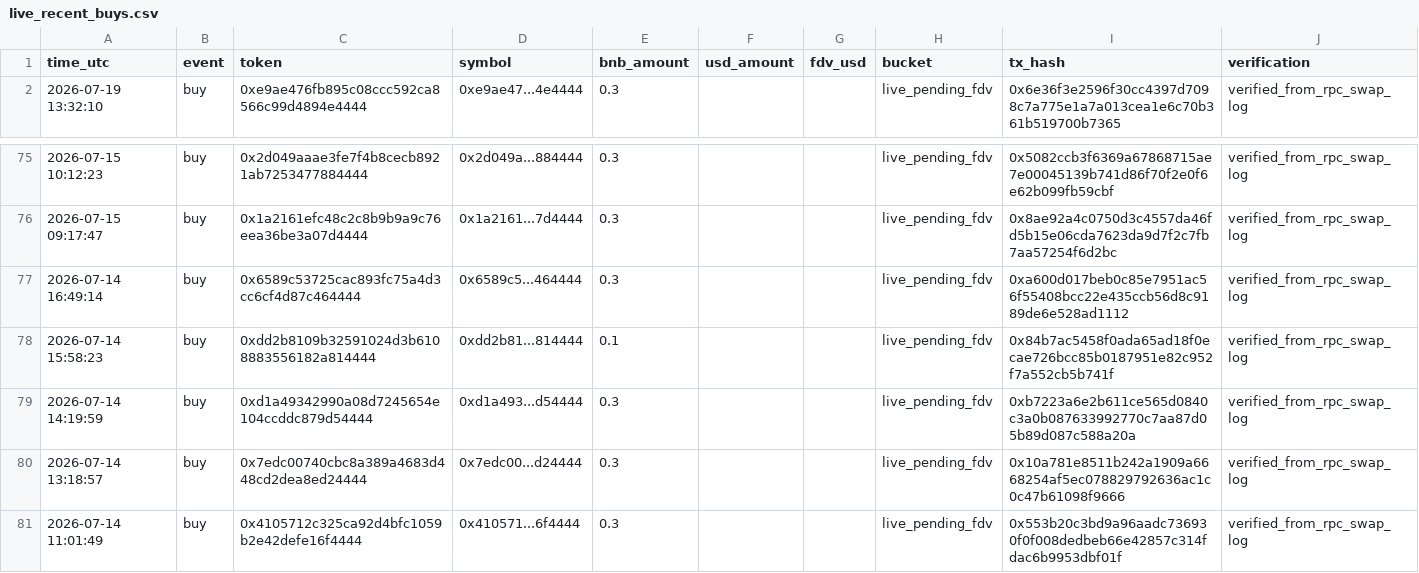
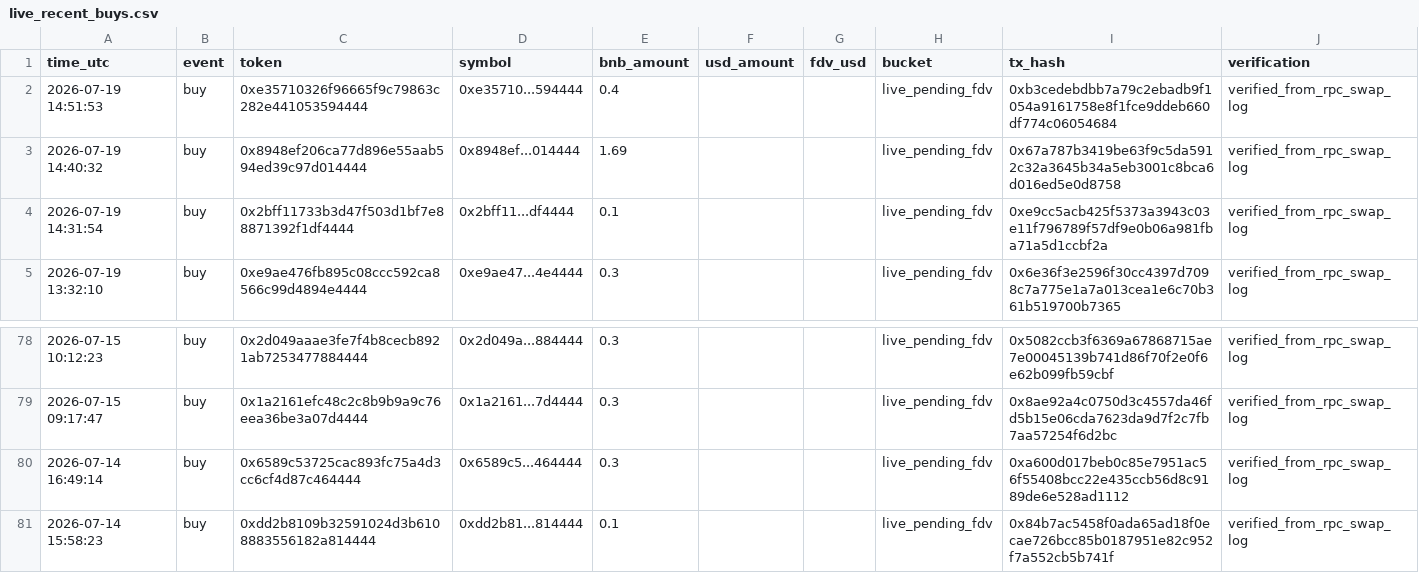
Before and after one commit to hahahakang/bsc-fourmeme-analysis-live, a CSV file: data/live_recent_buys.csv, drawn as a sheet; only a part is shown, gaps mark what is left out.

```diff
--- a/data/live_recent_buys.csv
+++ b/data/live_recent_buys.csv
@@ -1,2 +1,5 @@
 time_utc,event,token,symbol,bnb_amount,usd_amount,fdv_usd,bucket,tx_hash,verification
+2026-07-19 14:51:53,buy,0xe35710326f96665f9c79863c282e441053594444,0xe35710...594444,0.4,,,live_pending_fdv,0xb3cedebdbb7a79c2ebadb9f1054a9161758e8f1fce9ddeb660df774c06054684,verified_from_rpc_swap_log
+2026-07-19 14:40:32,buy,0x8948ef206ca77d896e55aab594ed39c97d014444,0x8948ef...014444,1.69,,,live_pending_fdv,0x67a787b3419be63f9c5da5912c32a3645b34a5eb3001c8bca6d016ed5e0d8758,verified_from_rpc_swap_log
+2026-07-19 14:31:54,buy,0x2bff11733b3d47f503d1bf7e88871392f1df4444,0x2bff11...df4444,0.1,,,live_pending_fdv,0xe9cc5acb425f5373a3943c03e11f796789f57df9e0b06a981fba71a5d1ccbf2a,verified_from_rpc_swap_log
 2026-07-19 13:32:10,buy,0xe9ae476fb895c08ccc592ca8566c99d4894e4444,0xe9ae47...4e4444,0.3,,,live_pending_fdv,0x6e36f3e2596f30cc4397d7098c7a775e1a7a013cea1e6c70b361b519700b7365,verified_from_rpc_swap_log
@@ -78,4 +81 @@ time_utc,event,token,symbol,bnb_amount,usd_amount,fdv_usd,bucket,tx_hash,verific
 2026-07-14 15:58:23,buy,0xdd2b8109b32591024d3b6108883556182a814444,0xdd2b81...814444,0.1,,,live_pending_fdv,0x84b7ac5458f0ada65ad18f0ecae726bcc85b0187951e82c952f7a552cb5b741f,verified_from_rpc_swap_log
-2026-07-14 14:19:59,buy,0xd1a49342990a08d7245654e104ccddc879d54444,0xd1a493...d54444,0.3,,,live_pending_fdv,0xb7223a6e2b611ce565d0840c3a0b087633992770c7aa87d05b89d087c588a20a,verified_from_rpc_swap_log
-2026-07-14 13:18:57,buy,0x7edc00740cbc8a389a4683d448cd2dea8ed24444,0x7edc00...d24444,0.3,,,live_pending_fdv,0x10a781e8511b242a1909a6668254af5ec078829792636ac1c0c47b61098f9666,verified_from_rpc_swap_log
-2026-07-14 11:01:49,buy,0x4105712c325ca92d4bfc1059b2e42defe16f4444,0x410571...6f4444,0.3,,,live_pending_fdv,0x553b20c3bd9a96aadc736930f0f008dedbeb66e42857c314fdac6b9953dbf01f,verified_from_rpc_swap_log
```
Also changed, not shown: data/live_events.csv, data/live_recent_positions.csv, 5 other files.
